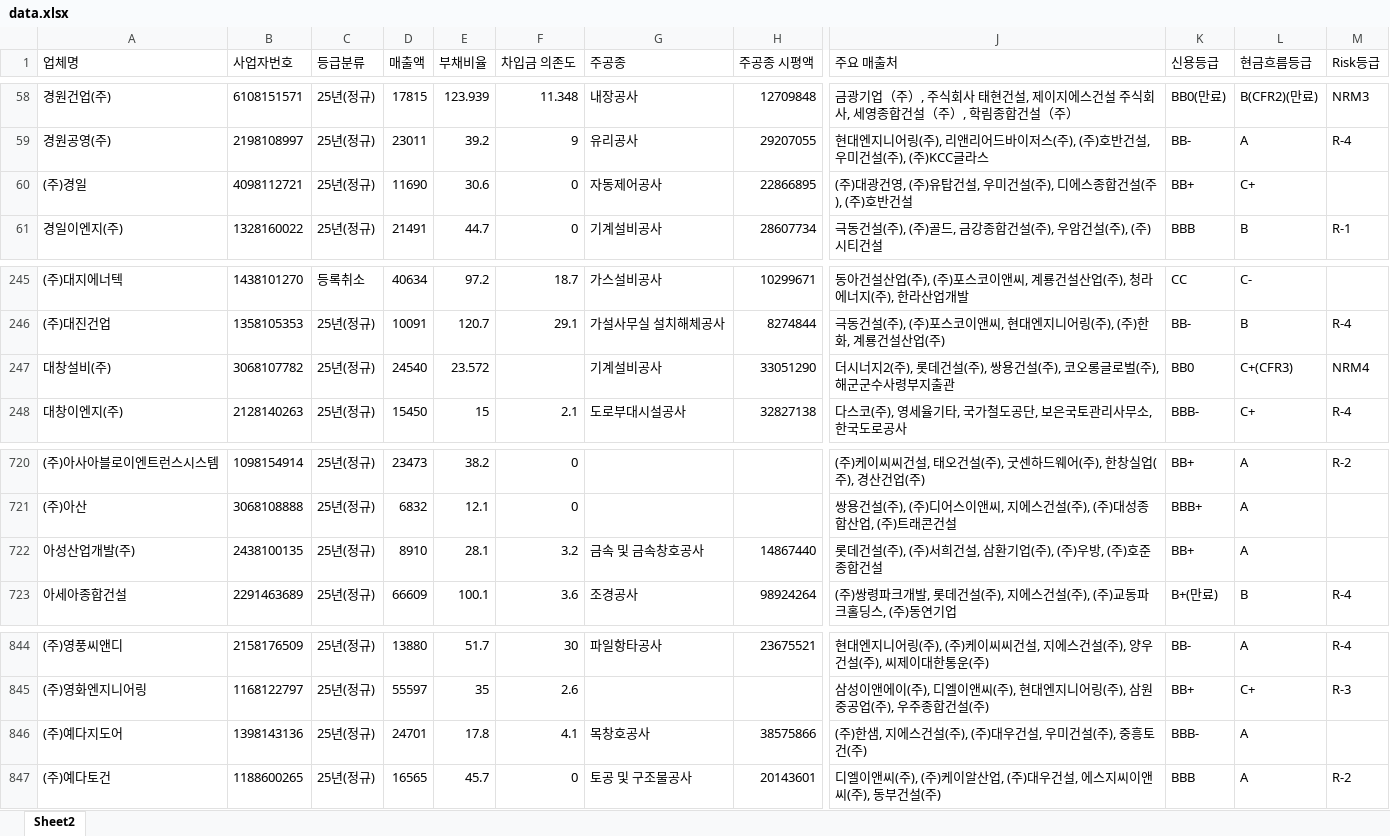
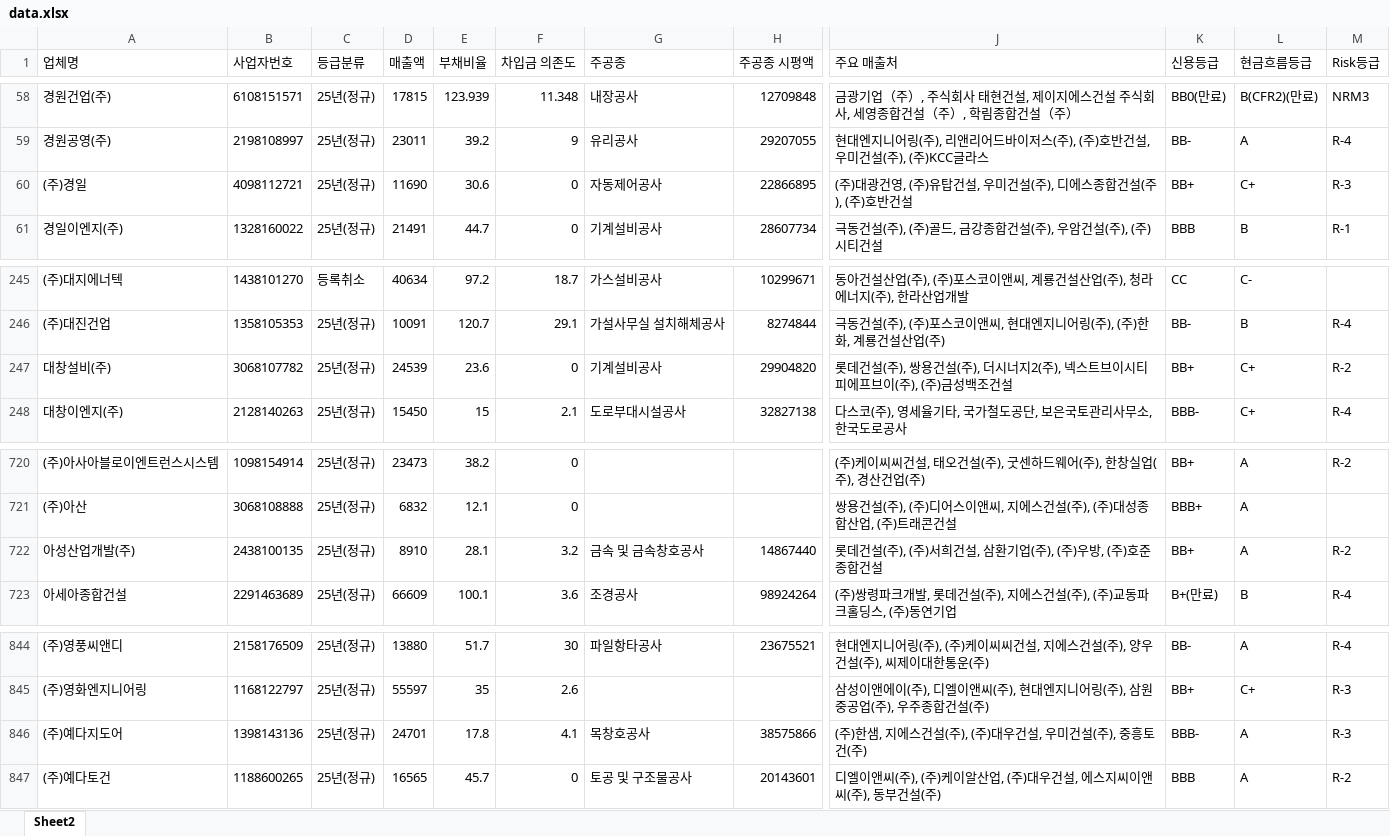
Before and after one commit to gooodldh-Hoon/partners, an Excel workbook: data.xlsx, sheet Sheet2, drawn as a sheet; only a part is shown, gaps mark what is left out; values as stored, in another font and other column widths than the file's, no borders; the diff names each change by its address in the sheet, - before the commit and + after, or states it on an @@ line.

Commit message:
Add files via upload

```diff
--- a/data.xlsx (sheet Sheet2)
+++ b/data.xlsx (sheet Sheet2)
-M60 (Risk등급): (empty)
+M60 (Risk등급): R-3
-D247 (매출액): 24540
+D247 (매출액): 24539
-E247 (부채비율): 23.572
+E247 (부채비율): 23.6
-F247 (차입금 의존도): (empty)
+F247 (차입금 의존도): 0
-H247 (주공종 시평액): 33051290
+H247 (주공종 시평액): 29904820
-J247 (주요 매출처): 더시너지2(주), 롯데건설(주), 쌍용건설(주), 코오롱글로벌(주), 해군군수사령부지출관
+J247 (주요 매출처): 롯데건설(주), 쌍용건설(주), 더시너지2(주), 넥스트브이시티피에프브이(주), (주)금성백조건설
-K247 (신용등급): BB0
+K247 (신용등급): BB+
-L247 (현금흐름등급): C+(CFR3)
+L247 (현금흐름등급): C+
-M247 (Risk등급): NRM4
+M247 (Risk등급): R-2
-M722 (Risk등급): (empty)
+M722 (Risk등급): R-2
-M846 (Risk등급): (empty)
+M846 (Risk등급): R-3
```
